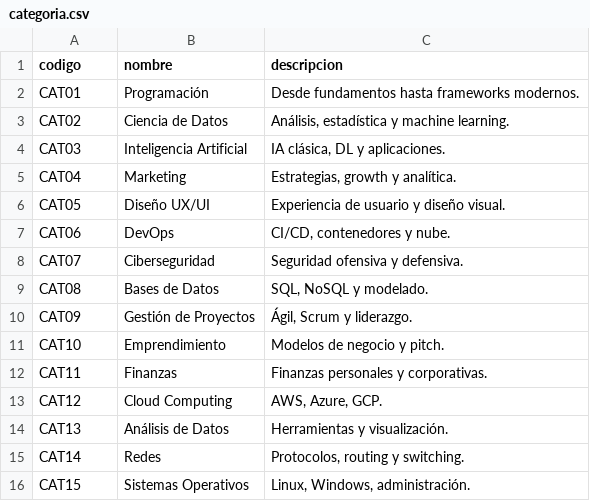
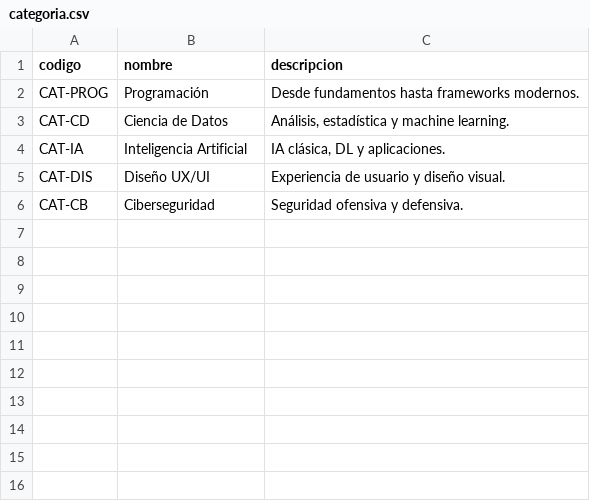
Before and after one commit to JhonZuluaga580/Actividad2_base_de_datos, a CSV file: data/categoria.csv, drawn as a sheet.

Commit message:
Add categorias

```diff
--- a/data/categoria.csv
+++ b/data/categoria.csv
@@ -1,16 +1,6 @@
 codigo,nombre,descripcion
-CAT01,Programación,Desde fundamentos hasta frameworks modernos.
-CAT02,Ciencia de Datos,"Análisis, estadística y machine learning."
-CAT03,Inteligencia Artificial,"IA clásica, DL y aplicaciones."
-CAT04,Marketing,"Estrategias, growth y analítica."
-CAT05,Diseño UX/UI,Experiencia de usuario y diseño visual.
-CAT06,DevOps,"CI/CD, contenedores y nube."
-CAT07,Ciberseguridad,Seguridad ofensiva y defensiva.
-CAT08,Bases de Datos,"SQL, NoSQL y modelado."
-CAT09,Gestión de Proyectos,"Ágil, Scrum y liderazgo."
-CAT10,Emprendimiento,Modelos de negocio y pitch.
-CAT11,Finanzas,Finanzas personales y corporativas.
-CAT12,Cloud Computing,"AWS, Azure, GCP."
-CAT13,Análisis de Datos,Herramientas y visualización.
-CAT14,Redes,"Protocolos, routing y switching."
-CAT15,Sistemas Operativos,"Linux, Windows, administración."
+CAT-PROG,Programación,Desde fundamentos hasta frameworks modernos.
+CAT-CD,Ciencia de Datos,"Análisis, estadística y machine learning."
+CAT-IA,Inteligencia Artificial,"IA clásica, DL y aplicaciones."
+CAT-DIS,Diseño UX/UI,Experiencia de usuario y diseño visual.
+CAT-CB,Ciberseguridad,Seguridad ofensiva y defensiva.
```
